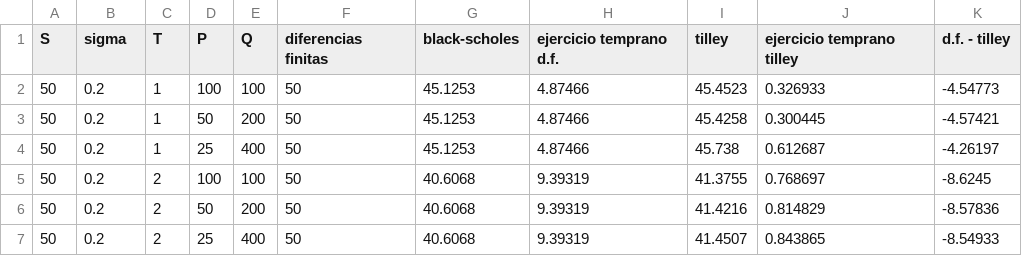
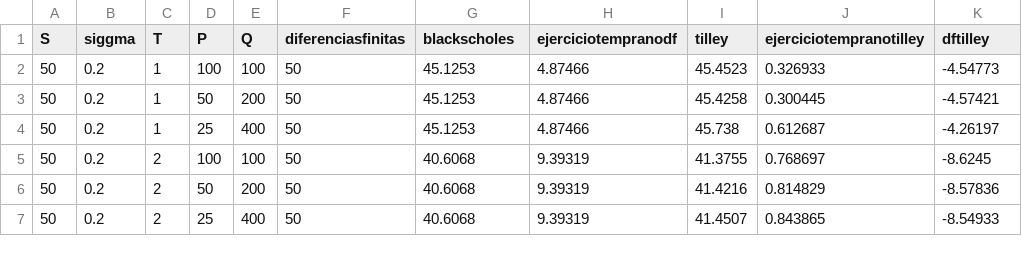
Before and after one commit to Mateo-os/premium-estimation, a CSV file: data/tilley.csv, drawn as a sheet; only a part is shown.

```diff
--- a/data/tilley.csv
+++ b/data/tilley.csv
@@ -1,2 +1,2 @@
-S,sigma,T,P,Q, diferencias finitas,black-scholes,ejercicio temprano d.f.,tilley,ejercicio temprano tilley, d.f. - tilley
+S,siggma,T,P,Q,diferenciasfinitas,blackscholes,ejerciciotempranodf,tilley,ejerciciotempranotilley,dftilley
 50,0.2,1,100,100,50,45.1253,4.87466,45.4523,0.326933,-4.54773
```
Also changed, not shown: data/longstaff_schwartz.csv, 2 other files.
